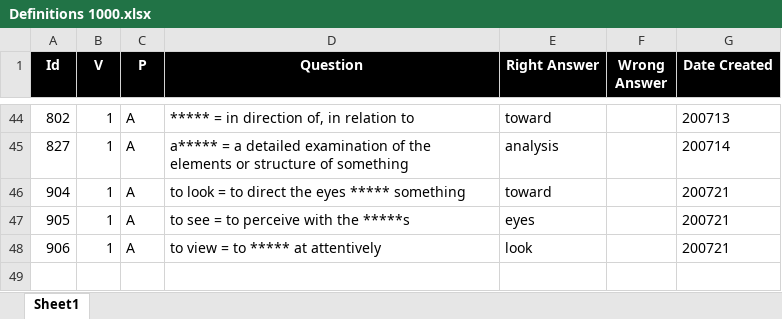
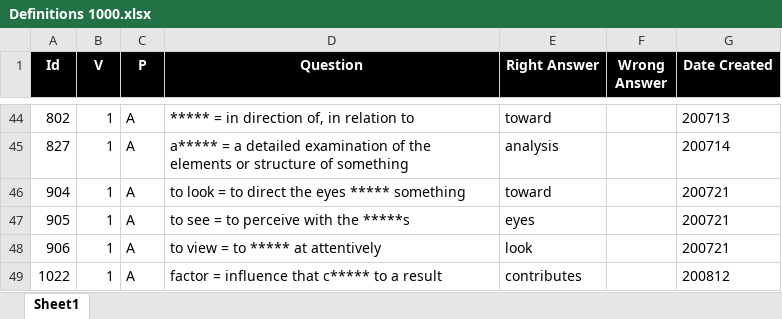
Before and after one commit to valdas1966/myq, an Excel workbook: Questions/English/Definitions 1000.xlsx, sheet Sheet1, drawn as a sheet; only a part is shown, gaps mark what is left out; values as stored, in another font and other column widths than the file's, no borders; conditional formats not drawn; the diff names each change by its address in the sheet, - before the commit and + after, or states it on an @@ line.

```diff
--- a/Questions/English/Definitions 1000.xlsx (sheet Sheet1)
+++ b/Questions/English/Definitions 1000.xlsx (sheet Sheet1)
+row 49: 1022 | 1 | A | factor = influence that c***** to a result | contributes |  | 200812
```
Also changed, not shown: Questions/English/Phrases 1000.xlsx, Questions/English/Popular 1000.xlsx, 46 other files.
